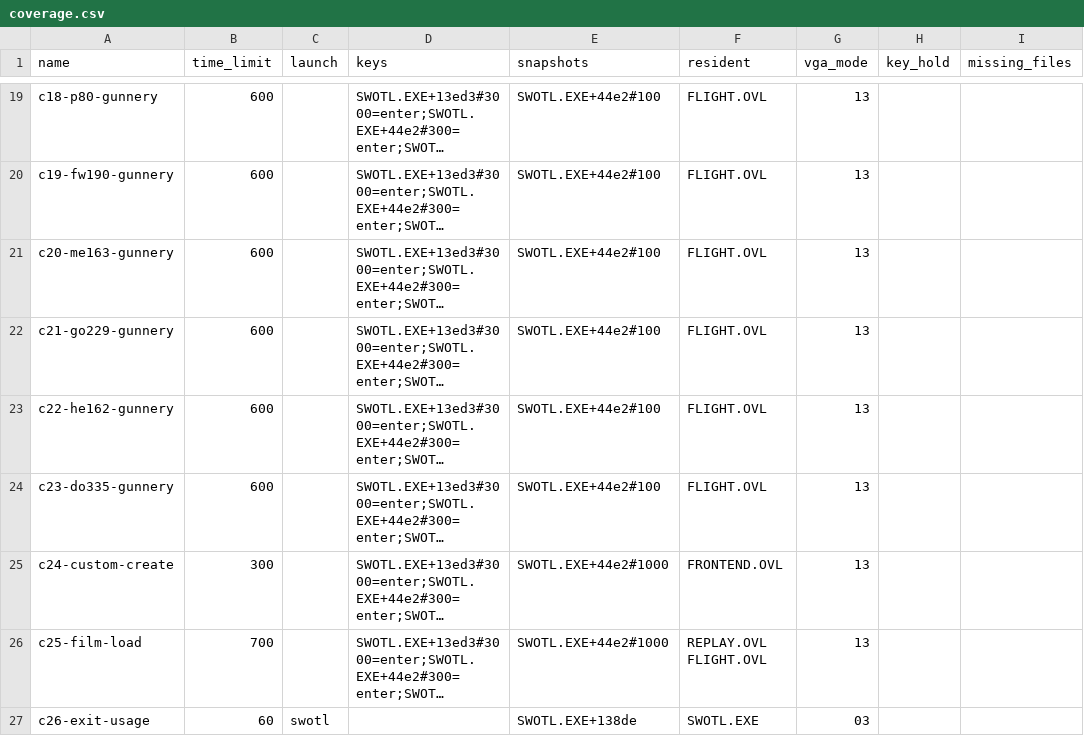
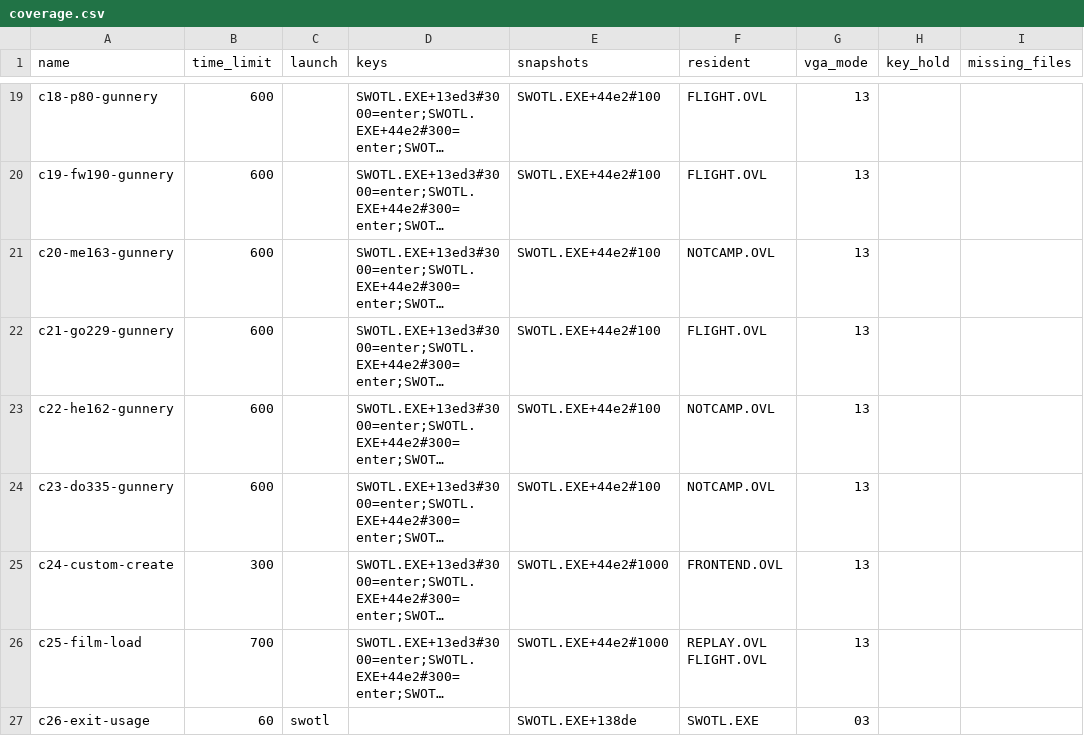
Before and after one commit to Vesuri/swotl, a CSV file: reference/coverage.csv, drawn as a sheet; only a part is shown, gaps mark what is left out; long unchanged cells end in …; the diff names each change by its address in the sheet, - before the commit and + after, or states it on an @@ line.

Commit message:
Coverage: c20, c22, c23 expect NOTCAMP resident, the in-flight map they end on (open-work 49)
Their key scripts end on the in-flight map; FLIGHT is not resident at the
last snapshot (residency.csv). The EGA twins already expect NOTCAMP.
User 2026-11-06 (option A: change the rows, document; no new recordings).

Verified: tools/reference.py's resident check over the existing last
snapshot of every coverage.csv row: 0 rows with a missing resident.

```diff
--- a/reference/coverage.csv
+++ b/reference/coverage.csv
-F21 (resident): FLIGHT.OVL
+F21 (resident): NOTCAMP.OVL
-F23:F24 (resident): FLIGHT.OVL
+F23:F24 (resident): NOTCAMP.OVL
```
Also changed, not shown: 2 other files.
